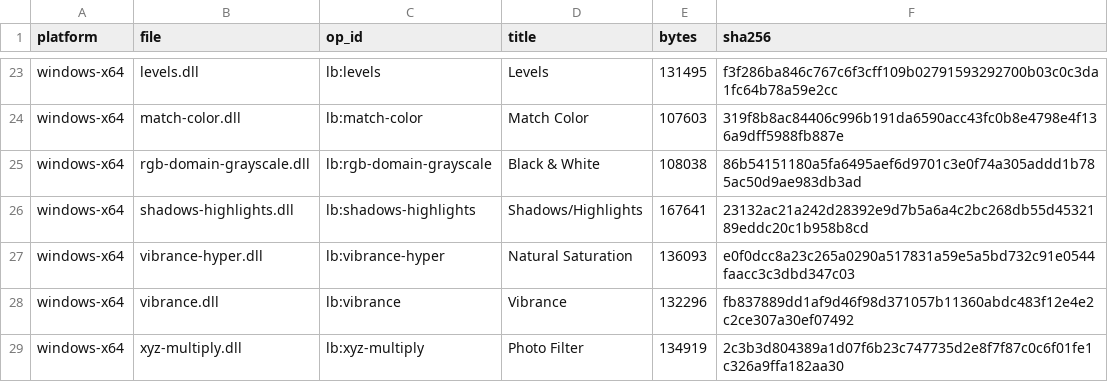
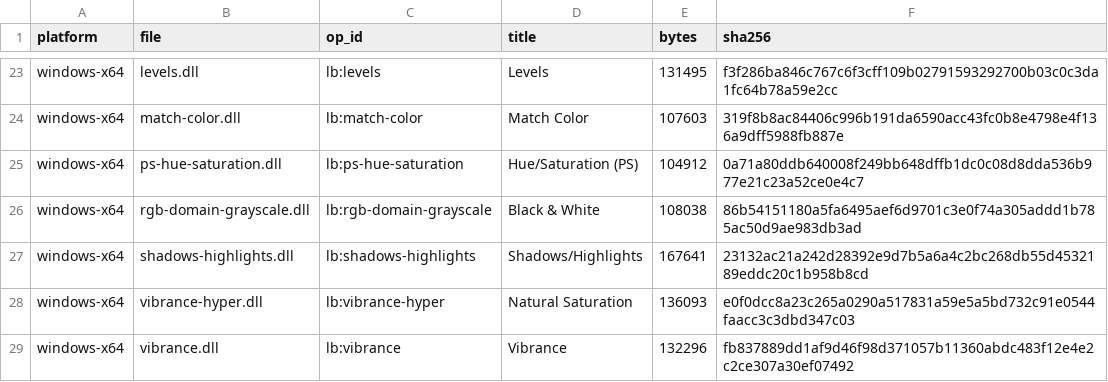
Before and after one commit to SuperMrWang-DEV/gegl-color-ops, a CSV file: dist/manifest.csv, drawn as a sheet; only a part is shown, gaps mark what is left out; the shorter side is filled out with more unchanged rows; the diff names each change by its address in the sheet, - before the commit and + after, or states it on an @@ line.

Commit message:
feat(site): 算子页折叠旧版插件文档；下载块补 Linux .so
页面改动：
- site_build 新增 split_legacy_intro()：把 README 里「原始介绍」（旧独立插件
  时代的双语编译/安装说明，与当前算法无关）切出来折进 <details>，正文只留
  当前说明。判据是「English + 中文 双语且含 build_linux.sh」，避免把
  color-balance 那种正经英文翻译误标成过时文档。9 个算子受影响。
- 下载块「只要这一个」现在同时给 Windows .dll 与 Linux .so 两个按钮，
  按 dist/ 里实际存在的文件出按钮，缺哪个就不挂死链。

顺手：dist/windows-x64 补上 ps-hue-saturation.dll（29 个模块），
linux-x64 仍 28 个（这个 .so 要在 Linux 上编）。

```diff
--- a/dist/manifest.csv
+++ b/dist/manifest.csv
+row 25: windows-x64 | ps-hue-saturation.dll | lb:ps-hue-saturation | Hue/Saturation (PS) | 104912 | 0a71a80ddb640008f249bb648dffb1dc0c08d8dda536b977e21c23a52ce0e4c7
```
Also changed, not shown: 41 other files.
